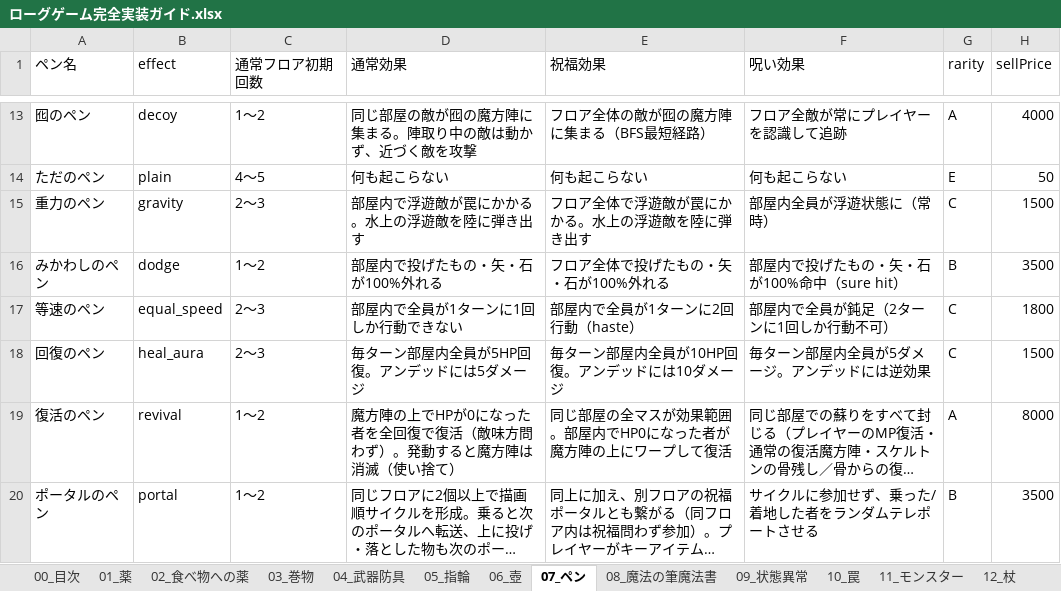
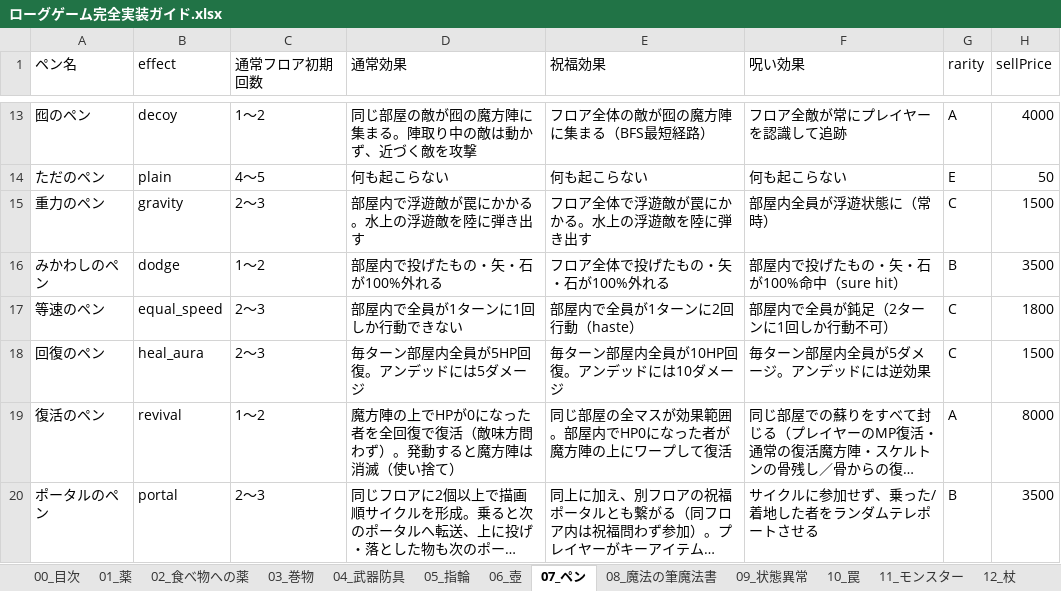
Before and after one commit to akechiment-commits/Rogue, an Excel workbook: ローグゲーム完全実装ガイド.xlsx, sheet 07_ペン, drawn as a sheet; only a part is shown, gaps mark what is left out; long unchanged cells end in …; values as stored, in another font and other column widths than the file's, no borders; the diff names each change by its address in the sheet, - before the commit and + after, or states it on an @@ line.

```diff
--- a/ローグゲーム完全実装ガイド.xlsx (sheet 07_ペン)
+++ b/ローグゲーム完全実装ガイド.xlsx (sheet 07_ペン)
-C20 (通常フロア初期回数): 1〜2
+C20 (通常フロア初期回数): 2〜3
```
Also changed, not shown: sheet 14_大箱, 3 other files.
